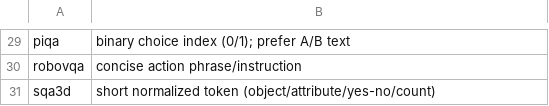
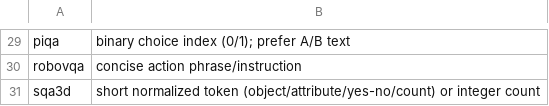
Before and after one commit to ManifoldRG/MultiNet, a CSV file: src/v1/results/magma_expected_formats.csv, drawn as a sheet; only a part is shown, gaps mark what is left out.

```diff
--- a/src/v1/results/magma_expected_formats.csv
+++ b/src/v1/results/magma_expected_formats.csv
@@ -30,2 +30,2 @@ piqa,binary choice index (0/1); prefer A/B text
 robovqa,concise action phrase/instruction
-sqa3d,short normalized token (object/attribute/yes-no/count)
+sqa3d,short normalized token (object/attribute/yes-no/count) or integer count
```
Also changed, not shown: src/v1/results/magma_gibberish_report.csv, 2 other files.
